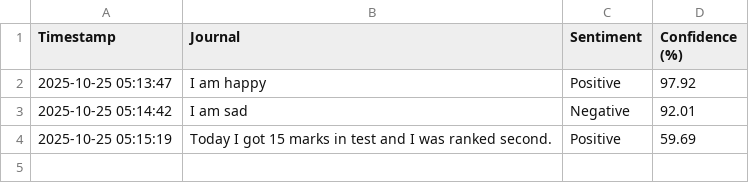
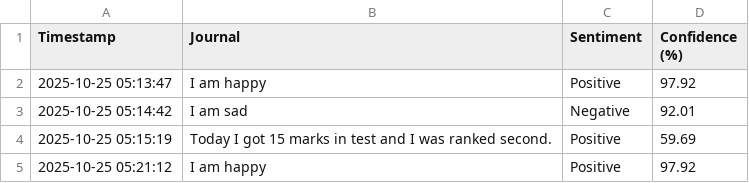
Before and after one commit to Suhana-Singh/Sentiment-Notifier, a CSV file: journals.csv, drawn as a sheet; the diff names each change by its address in the sheet, - before the commit and + after, or states it on an @@ line.

Commit message:
4th entrry

```diff
--- a/journals.csv
+++ b/journals.csv
+row 5: 2025-10-25 05:21:12 | I am happy | Positive | 97.92
```
